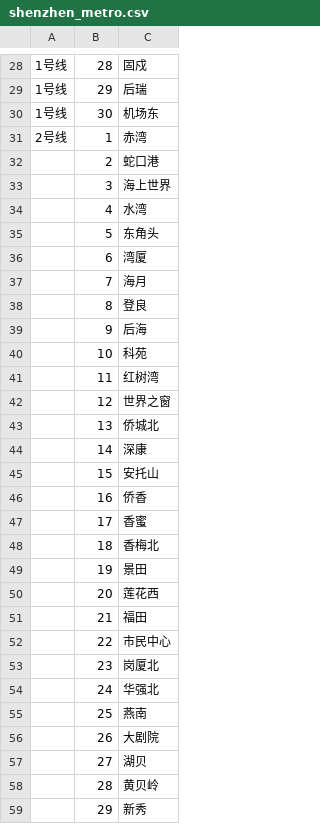
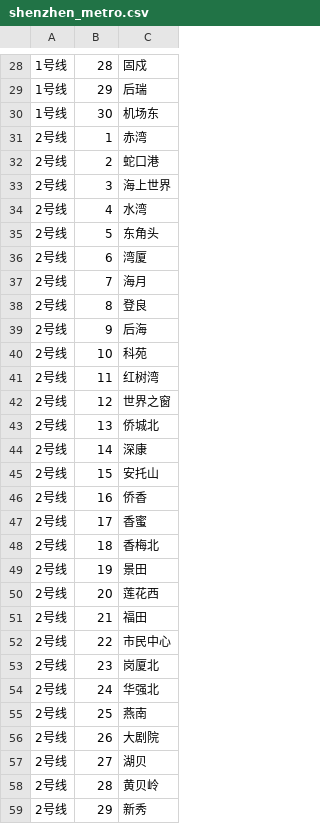
Before and after one commit to Mr-Jeffery/DatabaseProjects, a CSV file: project2/data/shenzhen_metro.csv, drawn as a sheet; only a part is shown, gaps mark what is left out; the diff covers the shown part only.

Commit message:
Deleted new_shenzhen_metro.csv

```diff
--- a/project2/data/shenzhen_metro.csv
+++ b/project2/data/shenzhen_metro.csv
@@ -31,29 +31,29 @@
 2号线,1,赤湾
-,2,蛇口港
-,3,海上世界
-,4,水湾
-,5,东角头
-,6,湾厦
-,7,海月
-,8,登良
-,9,后海
-,10,科苑
-,11,红树湾
-,12,世界之窗
-,13,侨城北
-,14,深康
-,15,安托山
-,16,侨香
-,17,香蜜
-,18,香梅北
-,19,景田
-,20,莲花西
-,21,福田
-,22,市民中心
-,23,岗厦北
-,24,华强北
-,25,燕南
-,26,大剧院
-,27,湖贝
-,28,黄贝岭
-,29,新秀
+2号线,2,蛇口港
+2号线,3,海上世界
+2号线,4,水湾
+2号线,5,东角头
+2号线,6,湾厦
+2号线,7,海月
+2号线,8,登良
+2号线,9,后海
+2号线,10,科苑
+2号线,11,红树湾
+2号线,12,世界之窗
+2号线,13,侨城北
+2号线,14,深康
+2号线,15,安托山
+2号线,16,侨香
+2号线,17,香蜜
+2号线,18,香梅北
+2号线,19,景田
+2号线,20,莲花西
+2号线,21,福田
+2号线,22,市民中心
+2号线,23,岗厦北
+2号线,24,华强北
+2号线,25,燕南
+2号线,26,大剧院
+2号线,27,湖贝
+2号线,28,黄贝岭
+2号线,29,新秀
```
Also changed, not shown: 12 edited cells elsewhere in this file, 2 other files.
